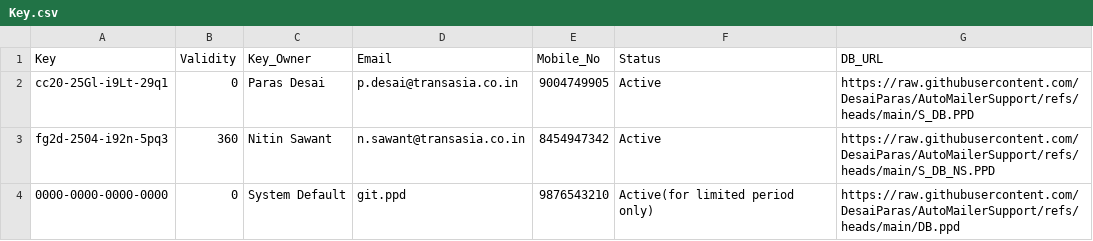
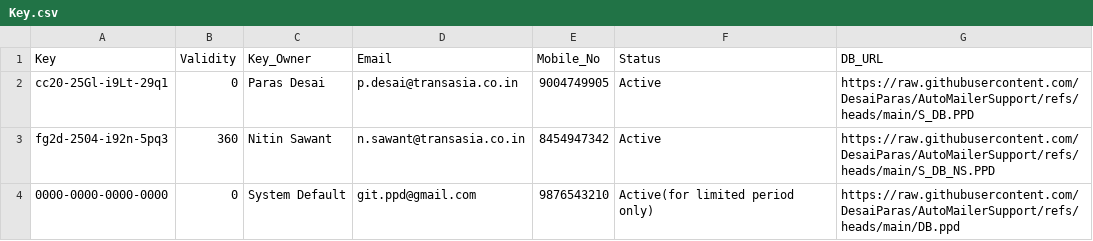
Before and after one commit to DesaiParas/AutoMailerSupport, a CSV file: Key.csv, drawn as a sheet.

Commit message:
Update Key.csv

```diff
--- a/Key.csv
+++ b/Key.csv
@@ -3,2 +3,2 @@ cc20-25Gl-i9Lt-29q1,0,Paras Desai,p.desai@transasia.co.in,9004749905,Active,http
 fg2d-2504-i92n-5pq3,360,Nitin Sawant,n.sawant@transasia.co.in,8454947342,Active,https://raw.githubusercontent.com/DesaiParas/AutoMailerSupport/refs/heads/main/S_DB_NS.PPD
-0000-0000-0000-0000,0,System Default,git.ppd,9876543210,Active(for limited period only),https://raw.githubusercontent.com/DesaiParas/AutoMailerSupport/refs/heads/main/DB.ppd
+0000-0000-0000-0000,0,System Default,git.ppd@gmail.com,9876543210,Active(for limited period only),https://raw.githubusercontent.com/DesaiParas/AutoMailerSupport/refs/heads/main/DB.ppd
```
